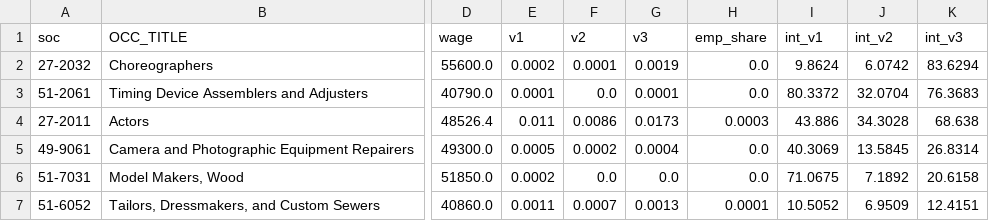
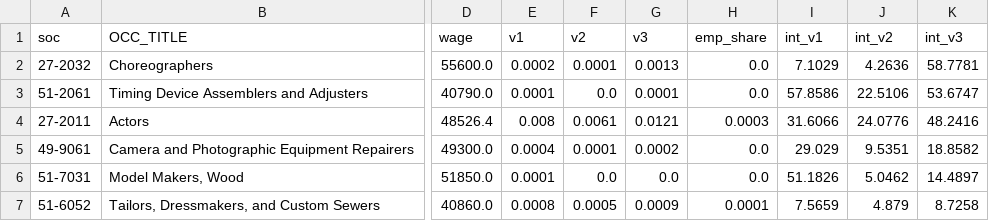
Before and after one commit to GoodVibeCodeOnly/Garage, a CSV file: fellows-prep/analysis/out/unexposed_but_used.csv, drawn as a sheet; only a part is shown, gaps mark what is left out; the diff covers the shown part only; the diff names each change by its address in the sheet, - before the commit and + after, or states it on an @@ line.

```diff
--- a/fellows-prep/analysis/out/unexposed_but_used.csv
+++ b/fellows-prep/analysis/out/unexposed_but_used.csv
-G2 (v3): 0.0019
+G2 (v3): 0.0013
-I2 (int_v1): 9.8624
+I2 (int_v1): 7.1029
-J2 (int_v2): 6.0742
+J2 (int_v2): 4.2636
-K2 (int_v3): 83.6294
+K2 (int_v3): 58.7781
-I3 (int_v1): 80.3372
+I3 (int_v1): 57.8586
-J3 (int_v2): 32.0704
+J3 (int_v2): 22.5106
-K3 (int_v3): 76.3683
+K3 (int_v3): 53.6747
-E4 (v1): 0.011
+E4 (v1): 0.008
-F4 (v2): 0.0086
+F4 (v2): 0.0061
-G4 (v3): 0.0173
+G4 (v3): 0.0121
-I4 (int_v1): 43.886
+I4 (int_v1): 31.6066
-J4 (int_v2): 34.3028
+J4 (int_v2): 24.0776
-K4 (int_v3): 68.638
+K4 (int_v3): 48.2416
-E5 (v1): 0.0005
+E5 (v1): 0.0004
-F5 (v2): 0.0002
+F5 (v2): 0.0001
-G5 (v3): 0.0004
+G5 (v3): 0.0002
-I5 (int_v1): 40.3069
+I5 (int_v1): 29.029
-J5 (int_v2): 13.5845
+J5 (int_v2): 9.5351
-K5 (int_v3): 26.8314
+K5 (int_v3): 18.8582
-E6 (v1): 0.0002
+E6 (v1): 0.0001
-I6 (int_v1): 71.0675
+I6 (int_v1): 51.1826
-J6 (int_v2): 7.1892
+J6 (int_v2): 5.0462
-K6 (int_v3): 20.6158
+K6 (int_v3): 14.4897
-E7 (v1): 0.0011
+E7 (v1): 0.0008
-F7 (v2): 0.0007
+F7 (v2): 0.0005
-G7 (v3): 0.0013
+G7 (v3): 0.0009
-I7 (int_v1): 10.5052
+I7 (int_v1): 7.5659
-J7 (int_v2): 6.9509
+J7 (int_v2): 4.879
-K7 (int_v3): 12.4151
+K7 (int_v3): 8.7258
```
Also changed, not shown: 1 added row, 1 removed row and 14 edited cells elsewhere in this file, fellows-prep/analysis/out/exposed_but_unused.csv, fellows-prep/analysis/out/intensity_by_wage_band.csv, 9 other files.
